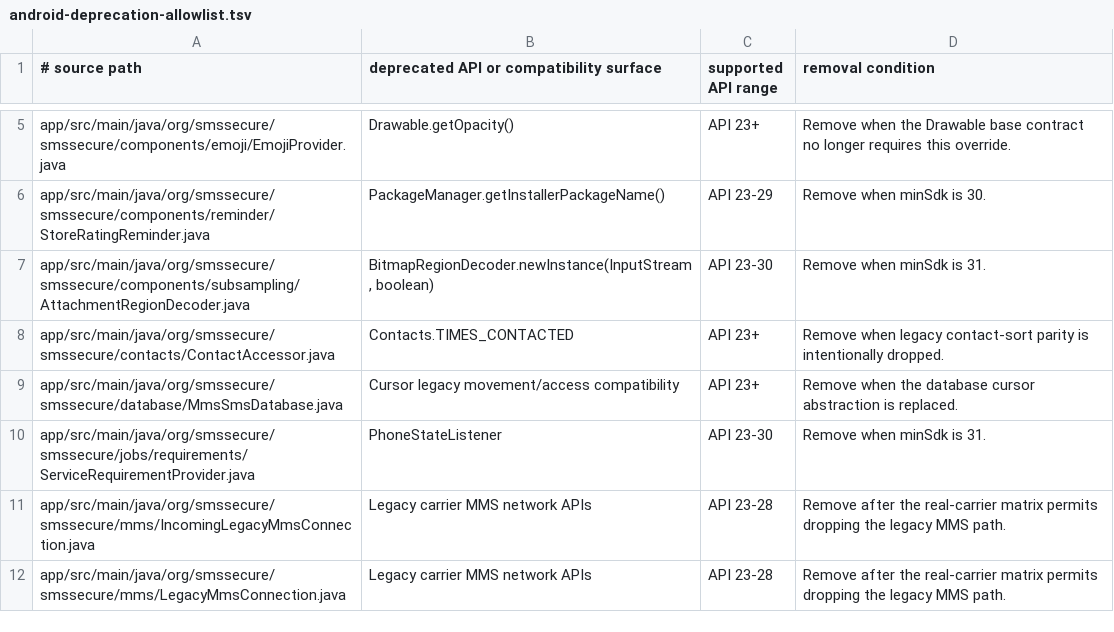
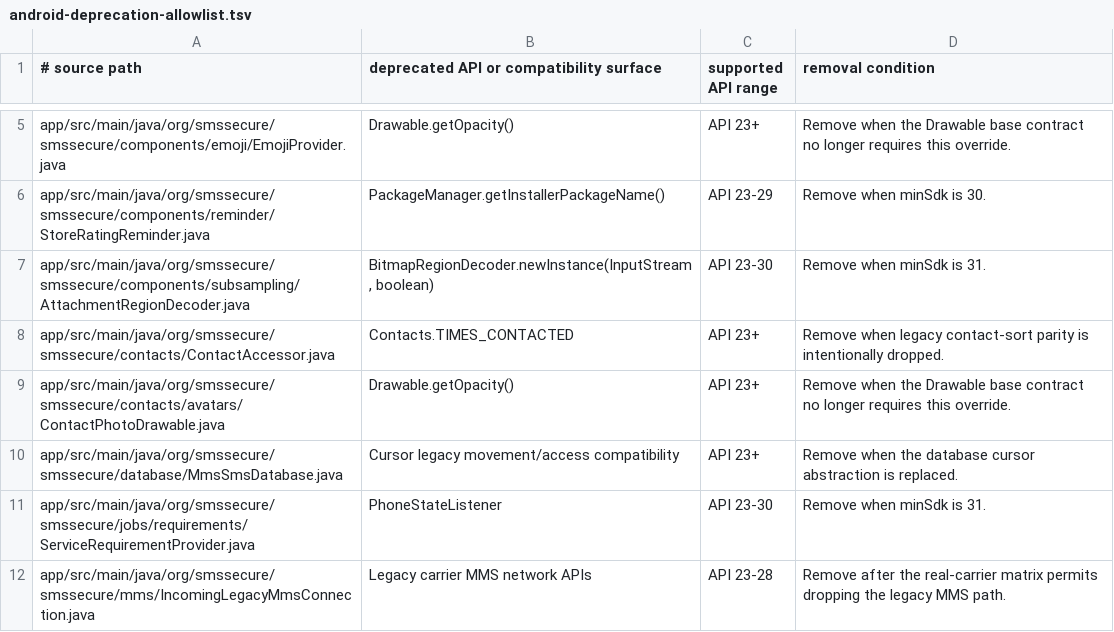
Before and after one commit to zdev-code/silencesms, a TSV file: app/config/android-deprecation-allowlist.tsv, drawn as a sheet; only a part is shown, gaps mark what is left out; the shorter side is filled out with more unchanged rows.

```diff
--- a/app/config/android-deprecation-allowlist.tsv
+++ b/app/config/android-deprecation-allowlist.tsv
@@ -8,2 +8,3 @@ app/src/main/java/org/smssecure/smssecure/components/subsampling/AttachmentRegio
 app/src/main/java/org/smssecure/smssecure/contacts/ContactAccessor.java	Contacts.TIMES_CONTACTED	API 23+	Remove when legacy contact-sort parity is intentionally dropped.
+app/src/main/java/org/smssecure/smssecure/contacts/avatars/ContactPhotoDrawable.java	Drawable.getOpacity()	API 23+	Remove when the Drawable base contract no longer requires this override.
 app/src/main/java/org/smssecure/smssecure/database/MmsSmsDatabase.java	Cursor legacy movement/access compatibility	API 23+	Remove when the database cursor abstraction is replaced.
```
Also changed, not shown: 11 other files.
